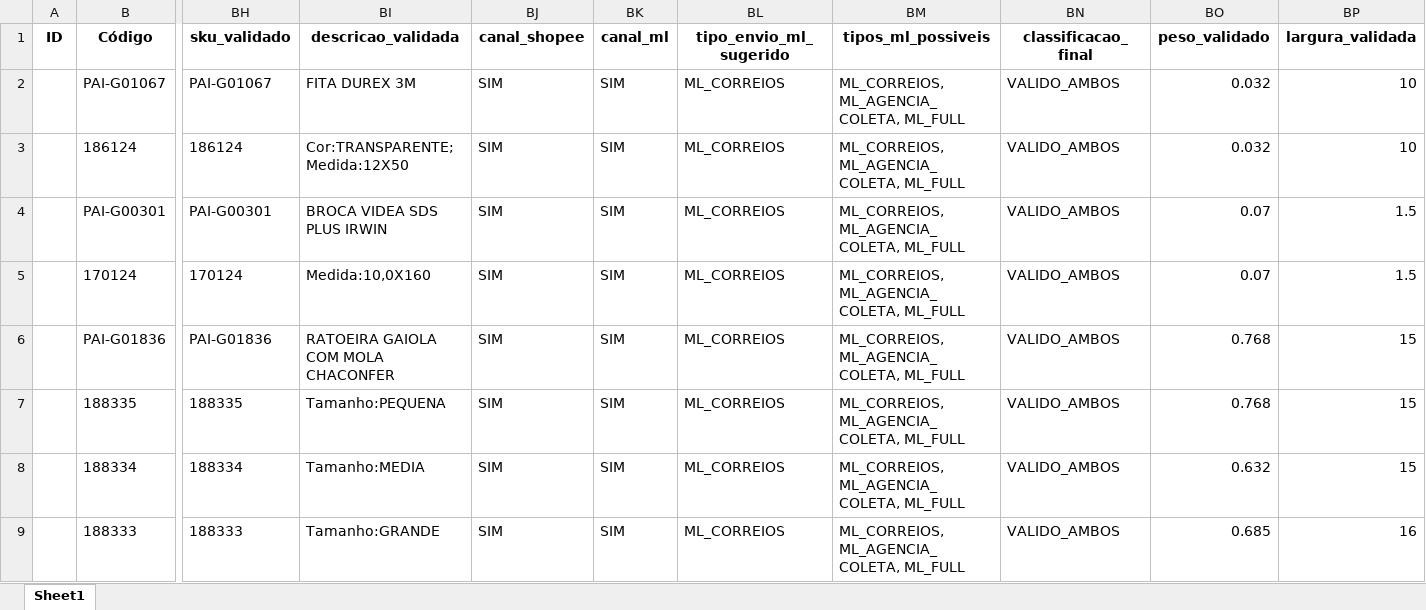
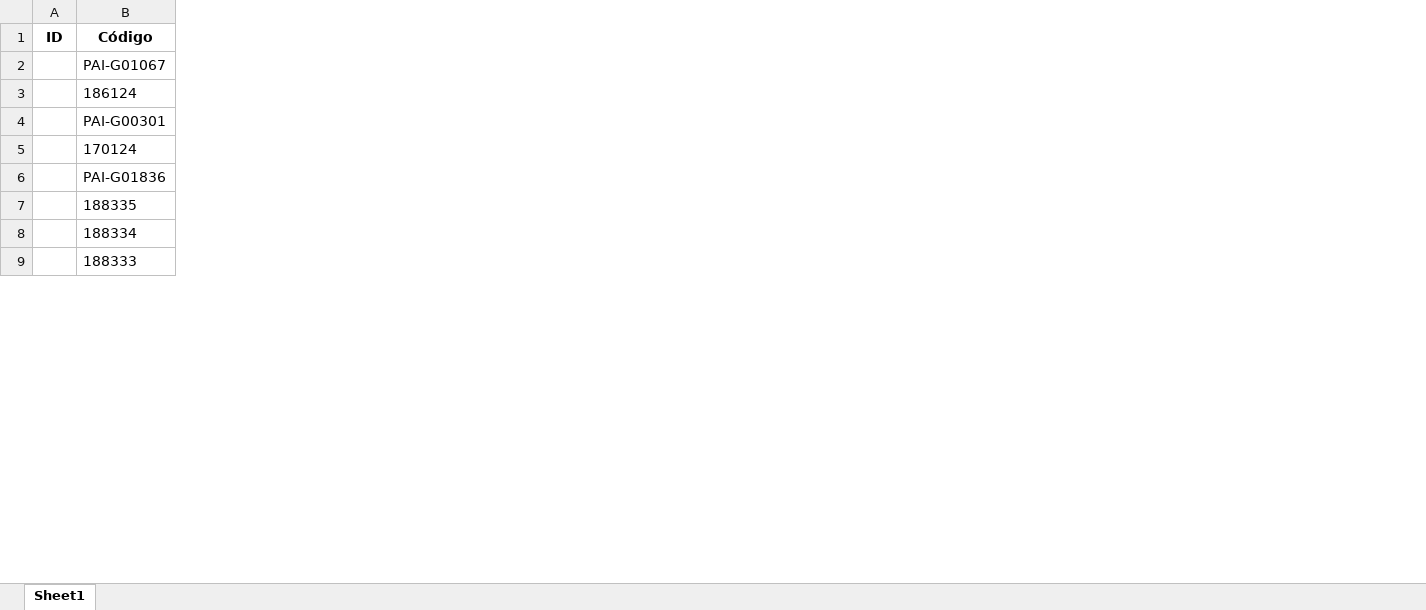
Before and after one commit to Lucas-Fernandes-Silva/auto_shopee, an Excel workbook: notebooks/partes/parte_1.xlsx, sheet Sheet1, drawn as a sheet; only a part is shown, gaps mark what is left out; values as stored, in another font and other column widths than the file's, no borders; the diff covers the shown part only; the diff names each change by its address in the sheet, - before the commit and + after, or states it on an @@ line.

Commit message:
produtos restantes

```diff
--- a/notebooks/partes/parte_1.xlsx (sheet Sheet1)
+++ b/notebooks/partes/parte_1.xlsx (sheet Sheet1)
-column BH (sku_validado), rows 2-9: PAI-G01067 | 186124 | PAI-G00301 | 170124 | PAI-G01836 | 188335 | 188334 | 188333
-column BI (descricao_validada), rows 2-9: FITA DUREX 3M | Cor:TRANSPARENTE;Medida:12X50 | BROCA VIDEA SDS PLUS IRWIN | Medida:10,0X160 | RATOEIRA GAIOLA COM MOLA CHACONFER | Tamanho:PEQUENA | Tamanho:MEDIA | Tamanho:GRANDE
-column BJ (canal_shopee), rows 2-9: all SIM
-column BK (canal_ml), rows 2-9: all SIM
-column BL (tipo_envio_ml_sugerido), rows 2-9: all ML_CORREIOS
-column BM (tipos_ml_possiveis), rows 2-9: all ML_CORREIOS, ML_AGENCIA_COLETA, ML_FULL
-column BN (classificacao_final), rows 2-9: all VALIDO_AMBOS
-column BO (peso_validado), rows 2-9: 0.032 | 0.032 | 0.07 | 0.07 | 0.768 | 0.768 | 0.632 | 0.685
-column BP (largura_validada), rows 2-9: 10 | 10 | 1.5 | 1.5 | 15 | 15 | 15 | 16
```
Also changed, not shown: 5 removed columns elsewhere in this sheet, notebooks/partes/parte_2.xlsx, notebooks/partes/parte_3.xlsx, 12 other files.
